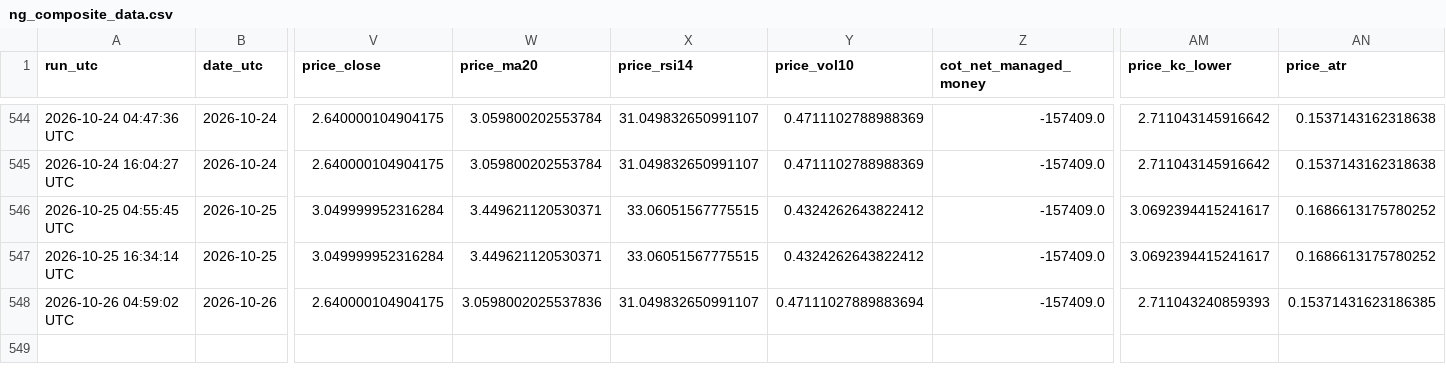
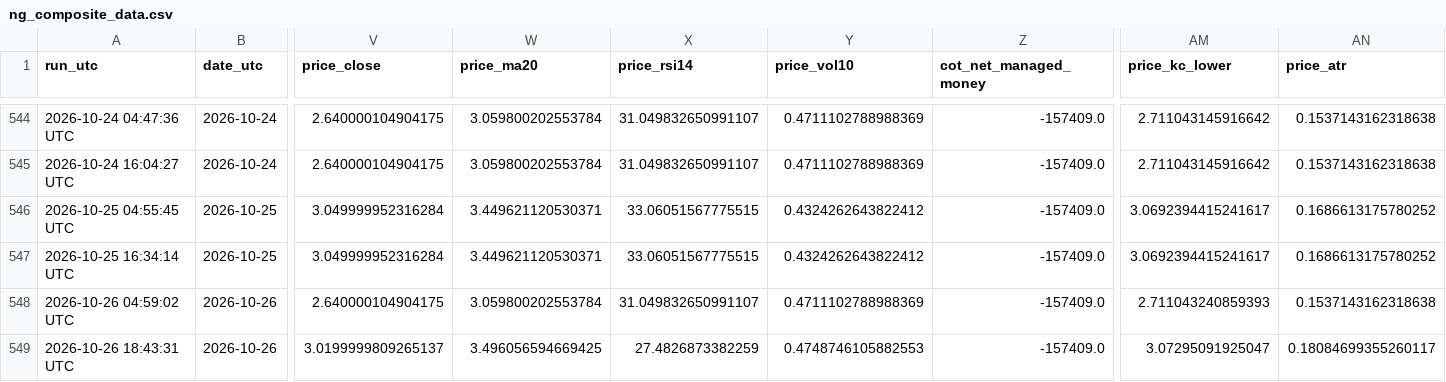
Before and after one commit to williehsu-design/ng-hdd, a CSV file: ng_composite_data.csv, drawn as a sheet; only a part is shown, gaps mark what is left out; rows hold the shown columns only; the diff names each change by its address in the sheet, - before the commit and + after, or states it on an @@ line.

```diff
--- a/ng_composite_data.csv
+++ b/ng_composite_data.csv
-W548 (price_ma20): 3.0598002025537836
+W548 (price_ma20): 3.059800202553784
-Y548 (price_vol10): 0.47111027889883694
+Y548 (price_vol10): 0.4711102788988369
-AN548 (price_atr): 0.15371431623186385
+AN548 (price_atr): 0.1537143162318638
+row 549: 2026-10-26 18:43:31 UTC | 2026-10-26 | 3.0199999809265137 | 3.496056594669425 | 27.4826873382259 | 0.4748746105882553 | -157409.0 | 3.07295091925047 | 0.18084699355260117
```
Also changed, not shown: 1 other file.
